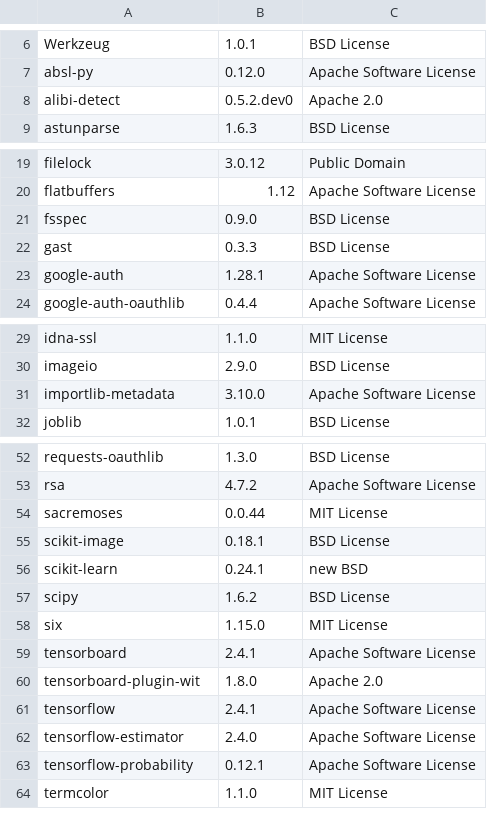
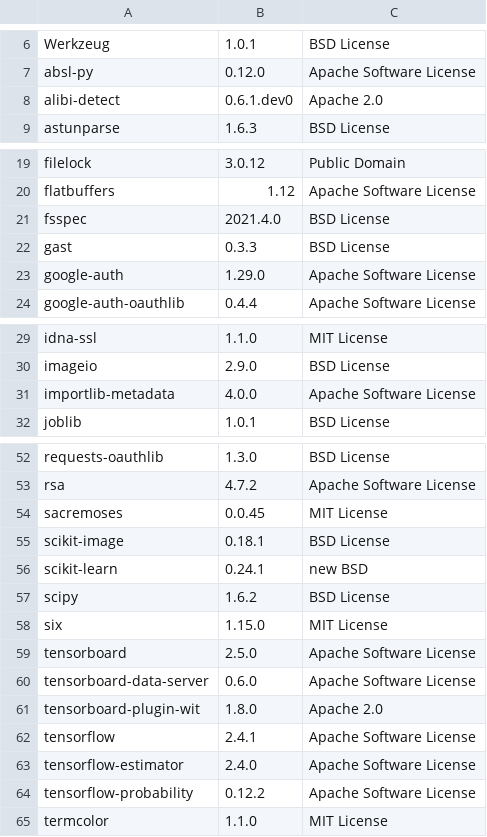
Before and after one commit to SeldonIO/alibi-detect, a CSV file: licenses/license_info.csv, drawn as a sheet; only a part is shown, gaps mark what is left out; the diff covers the shown part only.

Commit message:
Update tensorboard license

```diff
--- a/licenses/license_info.csv
+++ b/licenses/license_info.csv
@@ -7,3 +7,3 @@
 "absl-py","0.12.0","Apache Software License"
-"alibi-detect","0.5.2.dev0","Apache 2.0"
+"alibi-detect","0.6.1.dev0","Apache 2.0"
 "astunparse","1.6.3","BSD License"
@@ -20,5 +20,5 @@
 "flatbuffers","1.12","Apache Software License"
-"fsspec","0.9.0","BSD License"
+"fsspec","2021.4.0","BSD License"
 "gast","0.3.3","BSD License"
-"google-auth","1.28.1","Apache Software License"
+"google-auth","1.29.0","Apache Software License"
 "google-auth-oauthlib","0.4.4","Apache Software License"
@@ -30,3 +30,3 @@
 "imageio","2.9.0","BSD License"
-"importlib-metadata","3.10.0","Apache Software License"
+"importlib-metadata","4.0.0","Apache Software License"
 "joblib","1.0.1","BSD License"
@@ -53,3 +53,3 @@
 "rsa","4.7.2","Apache Software License"
-"sacremoses","0.0.44","MIT License"
+"sacremoses","0.0.45","MIT License"
 "scikit-image","0.18.1","BSD License"
@@ -58,3 +58,4 @@
 "six","1.15.0","MIT License"
-"tensorboard","2.4.1","Apache Software License"
+"tensorboard","2.5.0","Apache Software License"
+"tensorboard-data-server","0.6.0","Apache Software License"
 "tensorboard-plugin-wit","1.8.0","Apache 2.0"
@@ -62,3 +63,3 @@
 "tensorflow-estimator","2.4.0","Apache Software License"
-"tensorflow-probability","0.12.1","Apache Software License"
+"tensorflow-probability","0.12.2","Apache Software License"
 "termcolor","1.1.0","MIT License"
```
Also changed, not shown: 2 edited cells elsewhere in this file, licenses/license_info.no_versions.csv, 1 other file.
